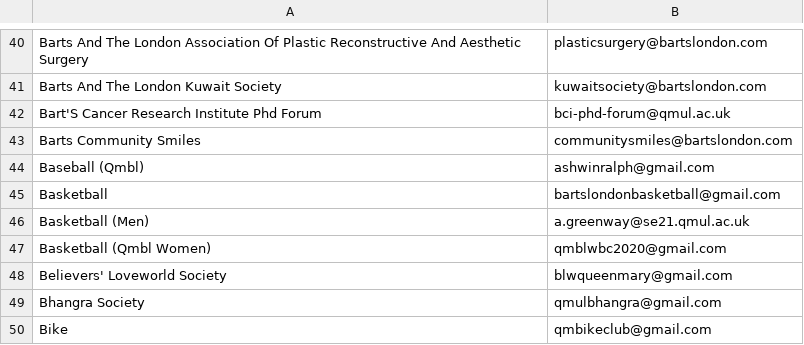
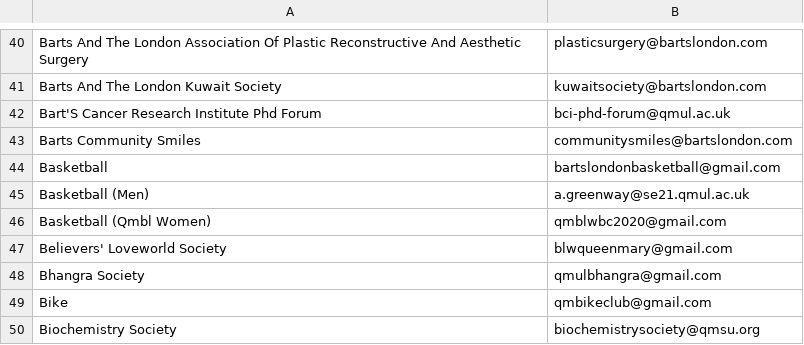
Before and after one commit to kcsoc/society-email-scrape, a CSV file: docs/output/qmul.csv, drawn as a sheet; only a part is shown, gaps mark what is left out; the shorter side is filled out with more unchanged rows.

```diff
--- a/docs/output/qmul.csv
+++ b/docs/output/qmul.csv
@@ -43,3 +43,2 @@ Bart'S Cancer Research Institute Phd Forum, bci-phd-forum@qmul.ac.uk
 Barts Community Smiles, communitysmiles@bartslondon.com
-Baseball (Qmbl), ashwinralph@gmail.com
 Basketball, bartslondonbasketball@gmail.com
```
Also changed, not shown: docs/output/cardiff.csv.
